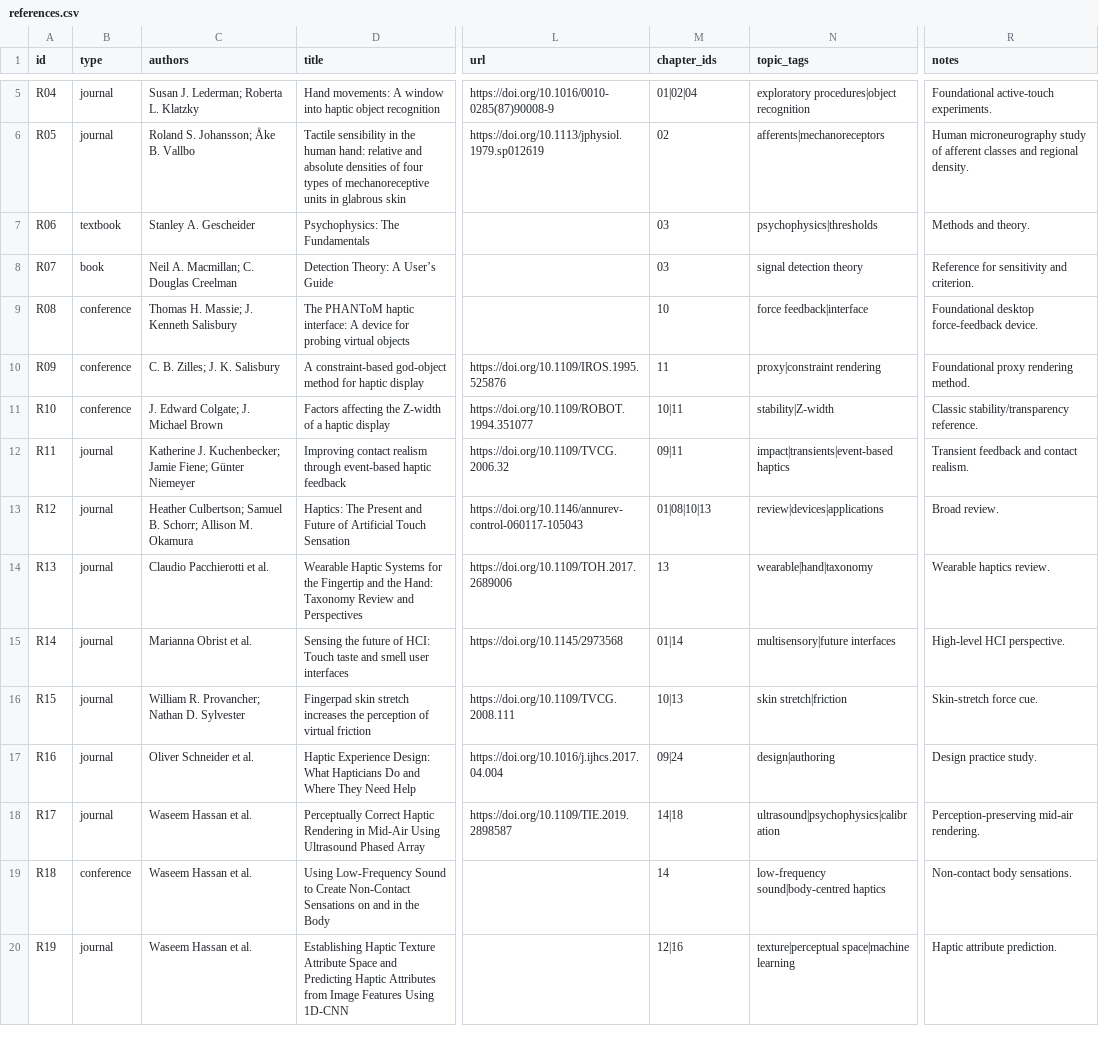
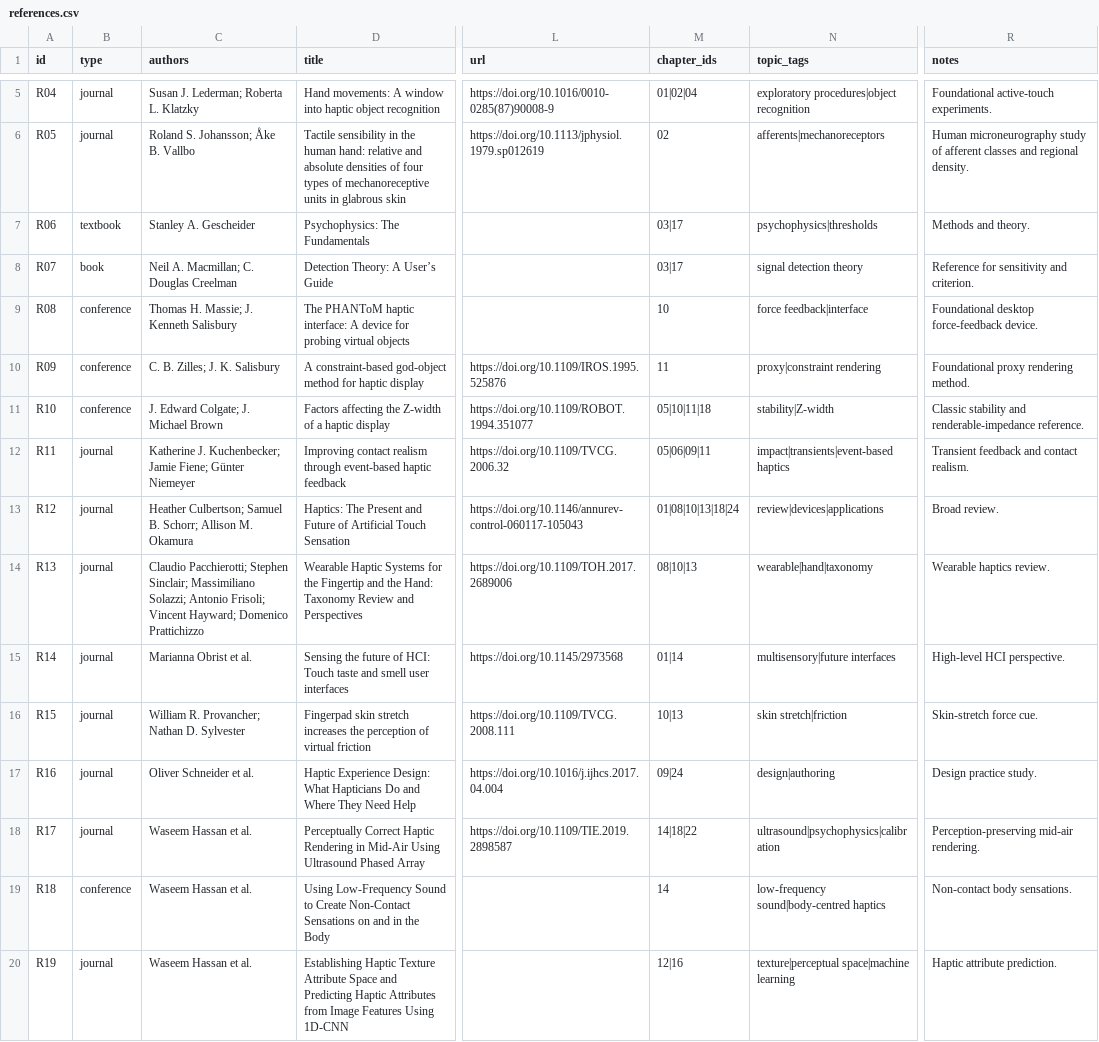
Before and after one commit to hassanwaseem/hassanwaseem.github.io, a CSV file: haptics-course/data/references.csv, drawn as a sheet; only a part is shown, gaps mark what is left out; the diff covers the shown part only; the diff names each change by its address in the sheet, - before the commit and + after, or states it on an @@ line.

Commit message:
Add verified sources for remaining course chapters

```diff
--- a/haptics-course/data/references.csv
+++ b/haptics-course/data/references.csv
-M7:M8 (chapter_ids): 03
+M7:M8 (chapter_ids): 03|17
-M11 (chapter_ids): 10|11
+M11 (chapter_ids): 05|10|11|18
-R11 (notes): Classic stability/transparency reference.
+R11 (notes): Classic stability and renderable-impedance reference.
-M12 (chapter_ids): 09|11
+M12 (chapter_ids): 05|06|09|11
-M13 (chapter_ids): 01|08|10|13
+M13 (chapter_ids): 01|08|10|13|18|24
-C14 (authors): Claudio Pacchierotti et al.
+C14 (authors): Claudio Pacchierotti; Stephen Sinclair; Massimiliano Solazzi; Antonio Frisoli; Vincent Hayward; Domenico Prattichizzo
-M14 (chapter_ids): 13
+M14 (chapter_ids): 08|10|13
-M18 (chapter_ids): 14|18
+M18 (chapter_ids): 14|18|22
```
Also changed, not shown: 7 added rows and 12 edited cells elsewhere in this file.
